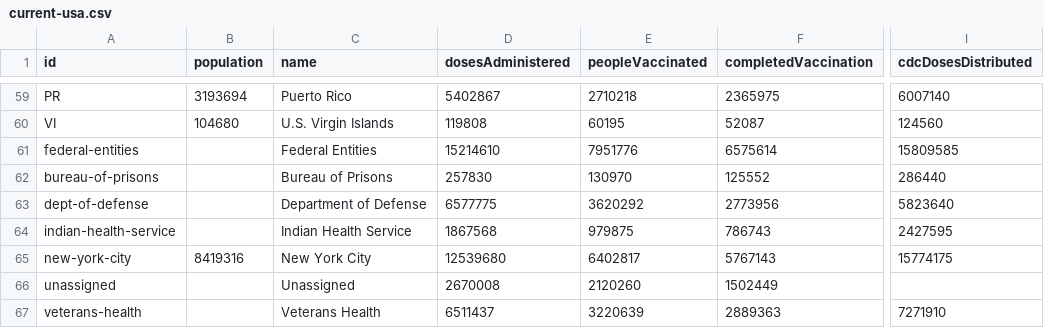
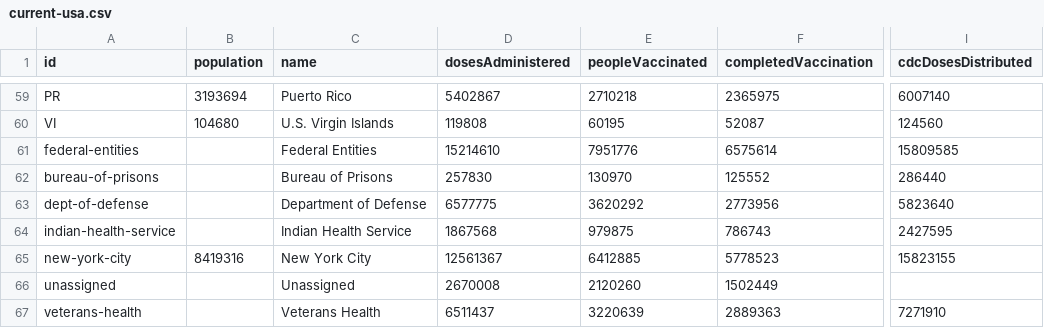
Before and after one commit to BloombergGraphics/covid-vaccine-tracker-data, a CSV file: data/current-usa.csv, drawn as a sheet; only a part is shown, gaps mark what is left out; the diff names each change by its address in the sheet, - before the commit and + after, or states it on an @@ line.

```diff
--- a/data/current-usa.csv
+++ b/data/current-usa.csv
-D65 (dosesAdministered): 12539680
+D65 (dosesAdministered): 12561367
-E65 (peopleVaccinated): 6402817
+E65 (peopleVaccinated): 6412885
-F65 (completedVaccination): 5767143
+F65 (completedVaccination): 5778523
-I65 (cdcDosesDistributed): 15774175
+I65 (cdcDosesDistributed): 15823155
```
Also changed, not shown: data/current-global.csv, data/historical-global-doses-administered.csv, 2 other files.
